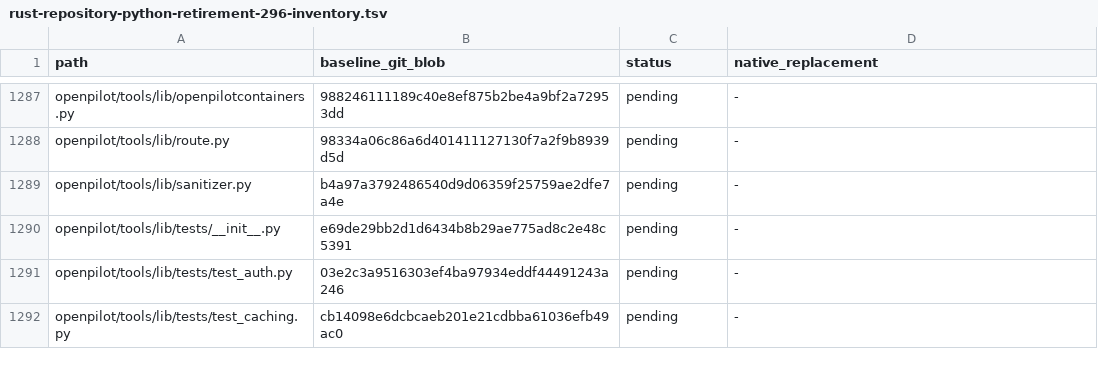
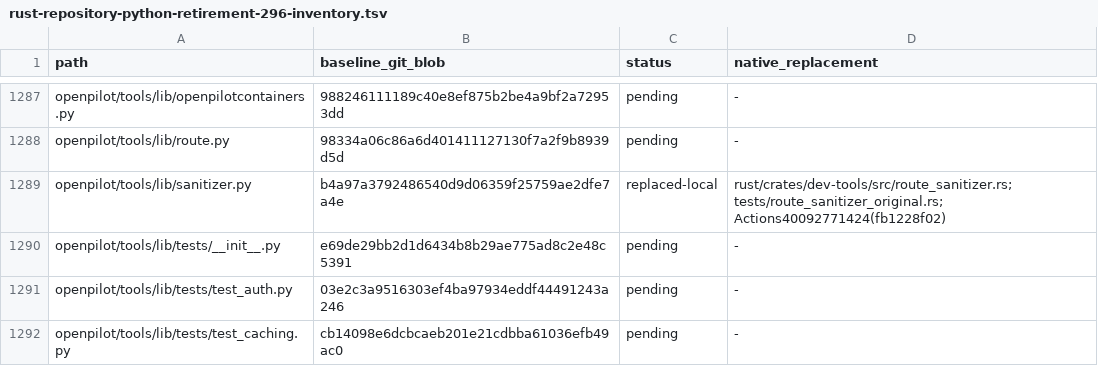
Before and after one commit to bin9208/openpilot-rust, a TSV file: docs/naver/rust-repository-python-retirement-296-inventory.tsv, drawn as a sheet; only a part is shown, gaps mark what is left out.

Commit message:
docs: Sanitizer 원본 삭제 후 Actions 수용을 기록

```diff
--- a/docs/naver/rust-repository-python-retirement-296-inventory.tsv
+++ b/docs/naver/rust-repository-python-retirement-296-inventory.tsv
@@ -1288,3 +1288,3 @@ openpilot/tools/lib/openpilotcontainers.py	988246111189c40e8ef875b2be4a9bf2a7295
 openpilot/tools/lib/route.py	98334a06c86a6d401411127130f7a2f9b8939d5d	pending	-
-openpilot/tools/lib/sanitizer.py	b4a97a3792486540d9d06359f25759ae2dfe7a4e	pending	-
+openpilot/tools/lib/sanitizer.py	b4a97a3792486540d9d06359f25759ae2dfe7a4e	replaced-local	rust/crates/dev-tools/src/route_sanitizer.rs; tests/route_sanitizer_original.rs; Actions40092771424(fb1228f02)
 openpilot/tools/lib/tests/__init__.py	e69de29bb2d1d6434b8b29ae775ad8c2e48c5391	pending	-
```
Also changed, not shown: docs/naver/rust-repository-python-retirement-296-families.tsv, 3 other files.
